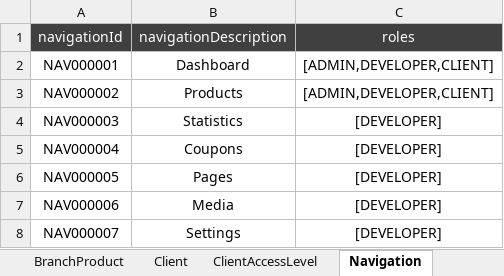
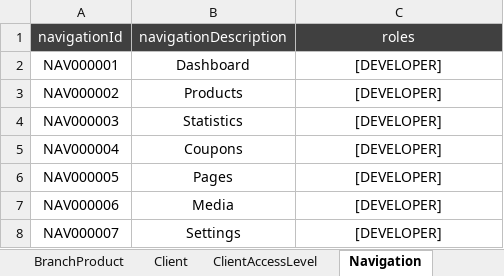
Before and after one commit to DINESH-SANKAR-SELVI/stockmanagement-mono, an Excel workbook: target/classes/static/Excels/SAMPLE_DATA_ShopsPark.xlsx, sheet Navigation, drawn as a sheet; values as stored, in another font and other column widths than the file's, no borders; the diff names each change by its address in the sheet, - before the commit and + after, or states it on an @@ line.

```diff
--- a/target/classes/static/Excels/SAMPLE_DATA_ShopsPark.xlsx (sheet Navigation)
+++ b/target/classes/static/Excels/SAMPLE_DATA_ShopsPark.xlsx (sheet Navigation)
-C2:C3 (roles): [ADMIN,DEVELOPER,CLIENT]
+C2:C3 (roles): [DEVELOPER]
```
Also changed, not shown: sheet ClientAccessLevel, sheet Client, 10 other files.
